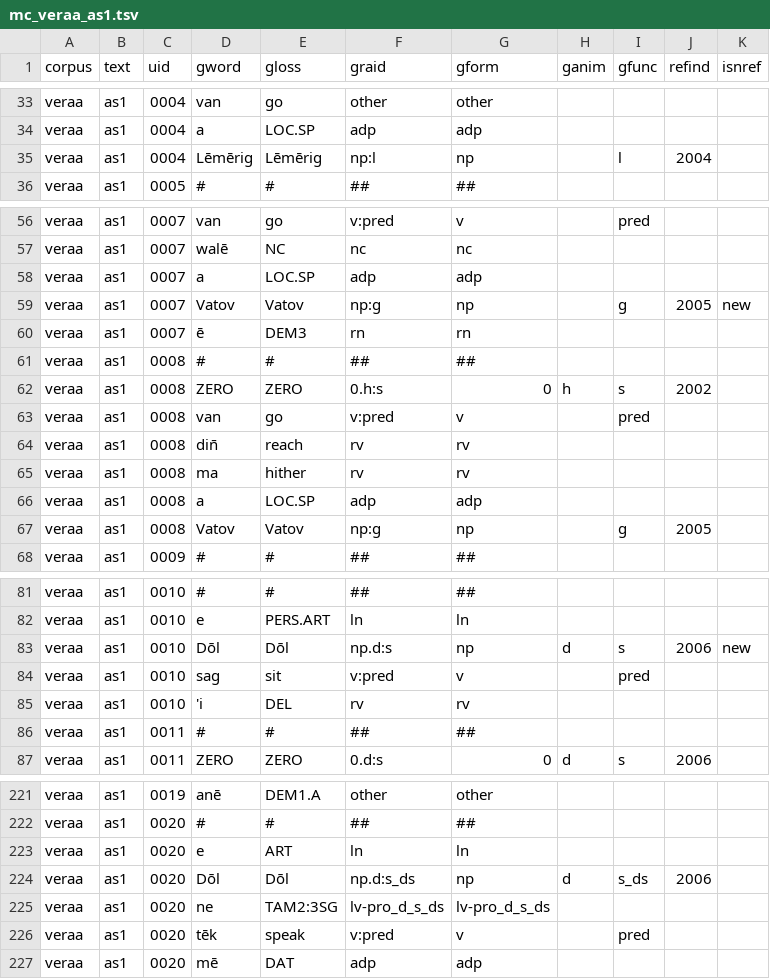
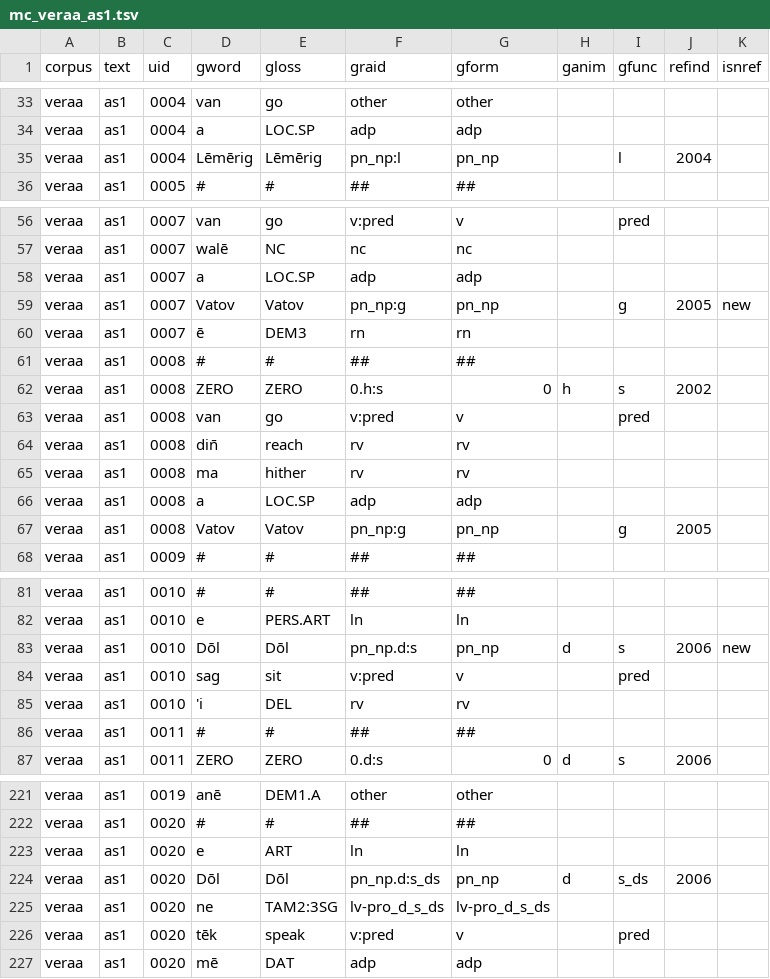
Before and after one commit to Multi-CAST/mcveraa, a TSV file: cldf/media/mc_veraa_as1.tsv, drawn as a sheet; only a part is shown, gaps mark what is left out; the diff covers the shown part only.

```diff
--- a/cldf/media/mc_veraa_as1.tsv
+++ b/cldf/media/mc_veraa_as1.tsv
@@ -34,3 +34,3 @@ veraa	as1	0004	van	go	other	other
 veraa	as1	0004	a	LOC.SP	adp	adp				
-veraa	as1	0004	Lēmērig	Lēmērig	np:l	np		l	2004	
+veraa	as1	0004	Lēmērig	Lēmērig	pn_np:l	pn_np		l	2004	
 veraa	as1	0005	#	#	##	##				
@@ -58,3 +58,3 @@ veraa	as1	0007	walē	NC	nc	nc
 veraa	as1	0007	a	LOC.SP	adp	adp				
-veraa	as1	0007	Vatov	Vatov	np:g	np		g	2005	new
+veraa	as1	0007	Vatov	Vatov	pn_np:g	pn_np		g	2005	new
 veraa	as1	0007	ē	DEM3	rn	rn				
@@ -66,3 +66,3 @@ veraa	as1	0008	ma	hither	rv	rv
 veraa	as1	0008	a	LOC.SP	adp	adp				
-veraa	as1	0008	Vatov	Vatov	np:g	np		g	2005	
+veraa	as1	0008	Vatov	Vatov	pn_np:g	pn_np		g	2005	
 veraa	as1	0009	#	#	##	##				
@@ -82,3 +82,3 @@ veraa	as1	0010	#	#	##	##
 veraa	as1	0010	e	PERS.ART	ln	ln				
-veraa	as1	0010	Dōl	Dōl	np.d:s	np	d	s	2006	new
+veraa	as1	0010	Dōl	Dōl	pn_np.d:s	pn_np	d	s	2006	new
 veraa	as1	0010	sag	sit	v:pred	v		pred		
@@ -223,3 +223,3 @@ veraa	as1	0020	#	#	##	##
 veraa	as1	0020	e	ART	ln	ln				
-veraa	as1	0020	Dōl	Dōl	np.d:s_ds	np	d	s_ds	2006	
+veraa	as1	0020	Dōl	Dōl	pn_np.d:s_ds	pn_np	d	s_ds	2006	
 veraa	as1	0020	ne	TAM2:3SG	lv-pro_d_s_ds	lv-pro_d_s_ds				
```
Also changed, not shown: 43 edited cells elsewhere in this file, cldf/media/mc_veraa_hhak.tsv, cldf/media/mc_veraa_isam.tsv, 35 other files.
